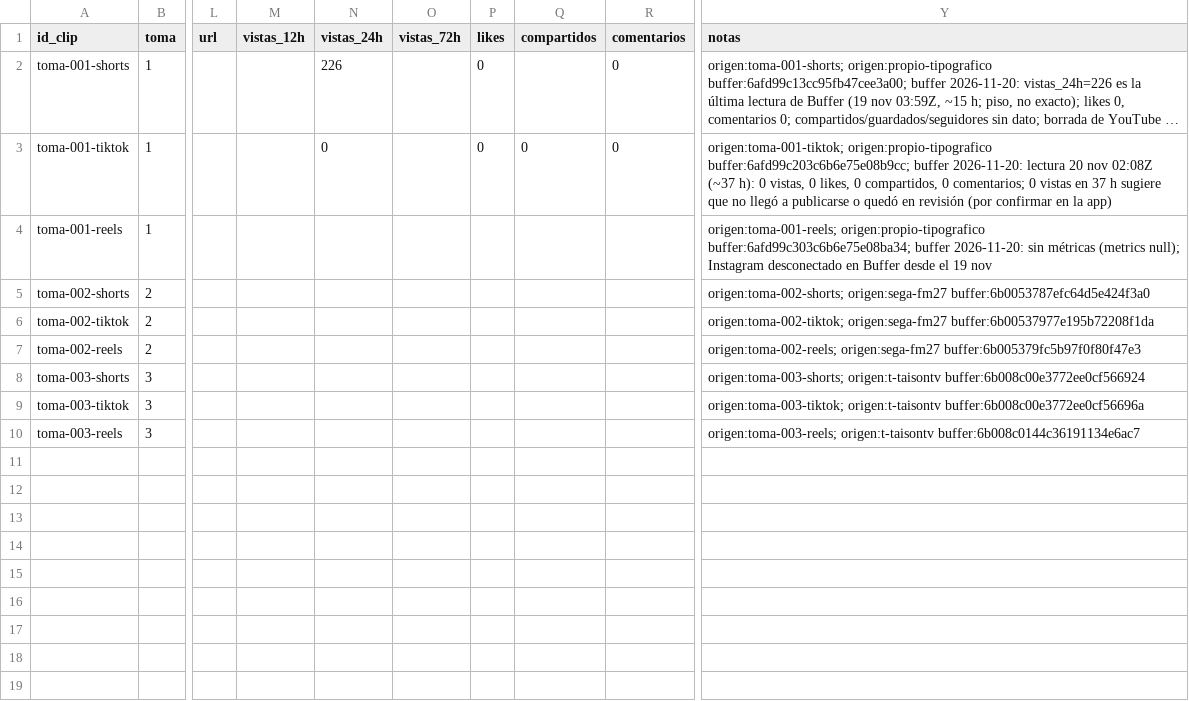
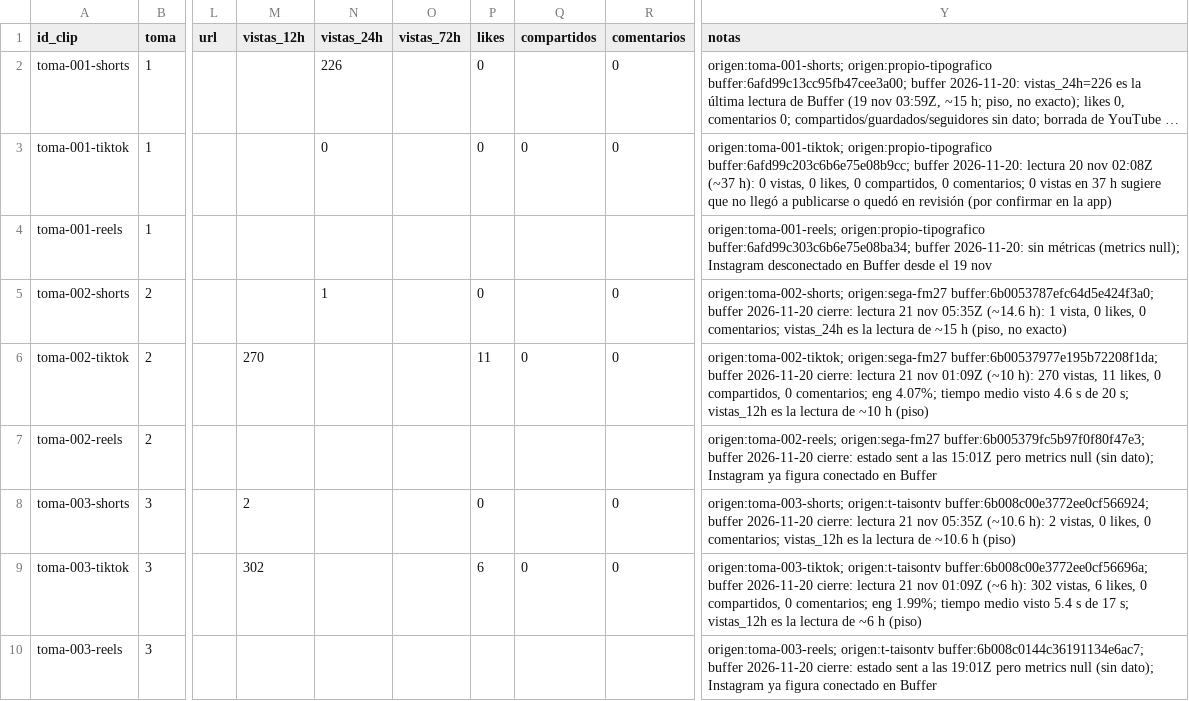
Before and after one commit to ksflores-cmyk/granja-clips, a CSV file: marcador.csv, drawn as a sheet; only a part is shown, gaps mark what is left out; long unchanged cells end in …; the diff names each change by its address in the sheet, - before the commit and + after, or states it on an @@ line.

```diff
--- a/marcador.csv
+++ b/marcador.csv
-N5 (vistas_24h): (empty)
+N5 (vistas_24h): 1
-P5 (likes): (empty)
+P5 (likes): 0
-R5:R6 (comentarios): (empty)
+R5:R6 (comentarios): 0
-Y5 (notas): origen:toma-002-shorts; origen:sega-fm27 buffer:6b0053787efc64d5e424f3a0
+Y5 (notas): origen:toma-002-shorts; origen:sega-fm27 buffer:6b0053787efc64d5e424f3a0; buffer 2026-11-20 cierre: lectura 21 nov 05:35Z (~14.6 h): 1 vista, 0 likes, 0 comentarios; vistas_24h es la lectura de ~15 h (piso, no exacto)
-M6 (vistas_12h): (empty)
+M6 (vistas_12h): 270
-P6 (likes): (empty)
+P6 (likes): 11
-Q6 (compartidos): (empty)
+Q6 (compartidos): 0
-Y6 (notas): origen:toma-002-tiktok; origen:sega-fm27 buffer:6b00537977e195b72208f1da
+Y6 (notas): origen:toma-002-tiktok; origen:sega-fm27 buffer:6b00537977e195b72208f1da; buffer 2026-11-20 cierre: lectura 21 nov 01:09Z (~10 h): 270 vistas, 11 likes, 0 compartidos, 0 comentarios; eng 4.07%; tiempo medio visto 4.6 s de 20 s; vistas_12h es la lectura de ~10 h (piso)
-Y7 (notas): origen:toma-002-reels; origen:sega-fm27 buffer:6b005379fc5b97f0f80f47e3
+Y7 (notas): origen:toma-002-reels; origen:sega-fm27 buffer:6b005379fc5b97f0f80f47e3; buffer 2026-11-20 cierre: estado sent a las 15:01Z pero metrics null (sin dato); Instagram ya figura conectado en Buffer
-M8 (vistas_12h): (empty)
+M8 (vistas_12h): 2
-P8 (likes): (empty)
+P8 (likes): 0
-R8:R9 (comentarios): (empty)
+R8:R9 (comentarios): 0
-Y8 (notas): origen:toma-003-shorts; origen:t-taisontv buffer:6b008c00e3772ee0cf566924
+Y8 (notas): origen:toma-003-shorts; origen:t-taisontv buffer:6b008c00e3772ee0cf566924; buffer 2026-11-20 cierre: lectura 21 nov 05:35Z (~10.6 h): 2 vistas, 0 likes, 0 comentarios; vistas_12h es la lectura de ~10.6 h (piso)
-M9 (vistas_12h): (empty)
+M9 (vistas_12h): 302
-P9 (likes): (empty)
+P9 (likes): 6
-Q9 (compartidos): (empty)
+Q9 (compartidos): 0
-Y9 (notas): origen:toma-003-tiktok; origen:t-taisontv buffer:6b008c00e3772ee0cf56696a
+Y9 (notas): origen:toma-003-tiktok; origen:t-taisontv buffer:6b008c00e3772ee0cf56696a; buffer 2026-11-20 cierre: lectura 21 nov 01:09Z (~6 h): 302 vistas, 6 likes, 0 compartidos, 0 comentarios; eng 1.99%; tiempo medio visto 5.4 s de 17 s; vistas_12h es la lectura de ~6 h (piso)
-Y10 (notas): origen:toma-003-reels; origen:t-taisontv buffer:6b008c0144c36191134e6ac7
+Y10 (notas): origen:toma-003-reels; origen:t-taisontv buffer:6b008c0144c36191134e6ac7; buffer 2026-11-20 cierre: estado sent a las 19:01Z pero metrics null (sin dato); Instagram ya figura conectado en Buffer
```
Also changed, not shown: 1 other file.
